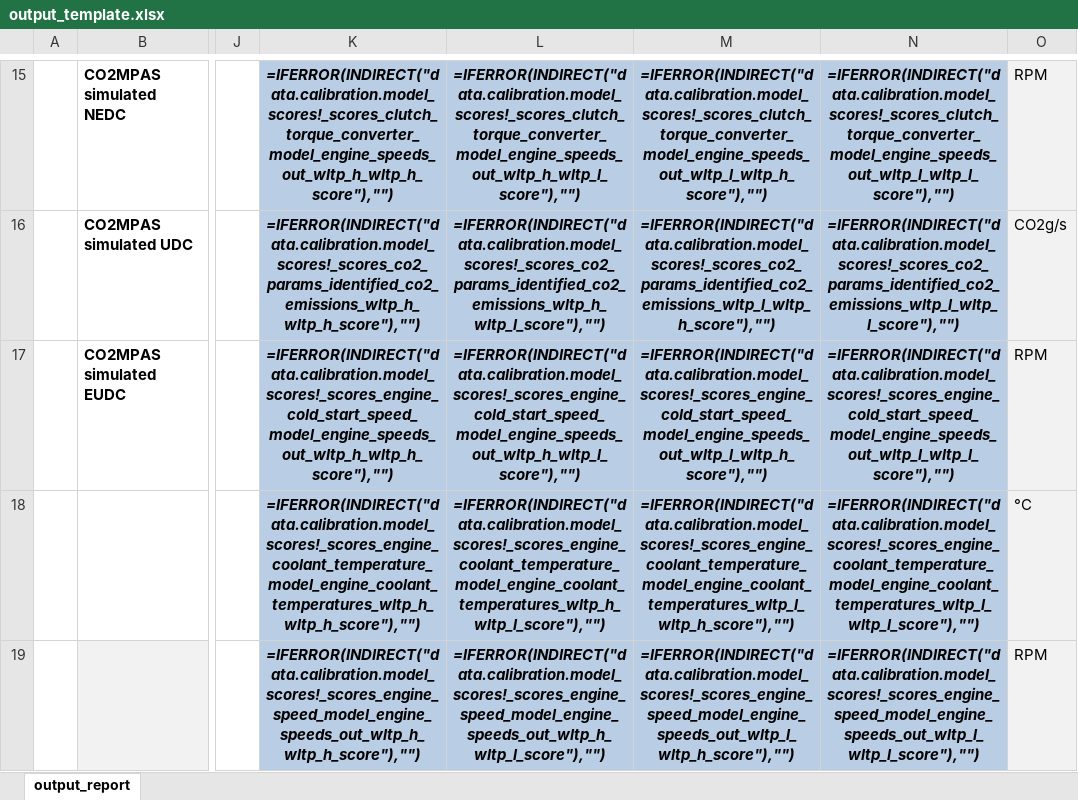
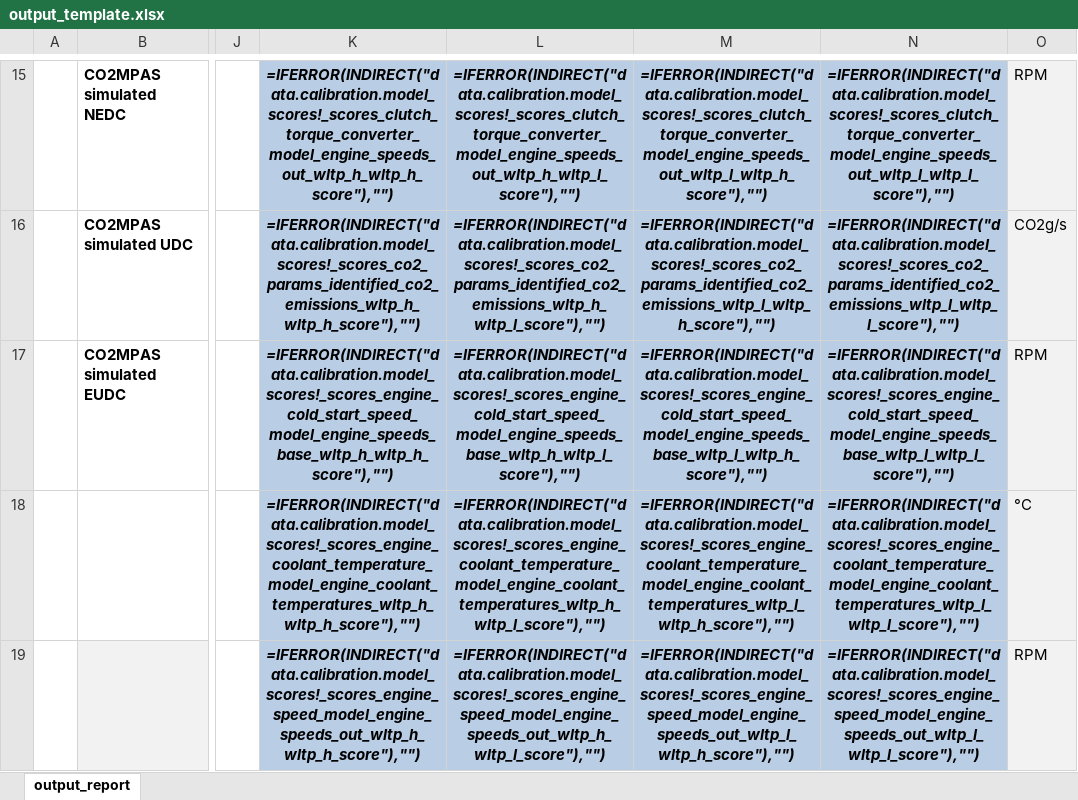
Before and after one commit to JRCSTU/CO2MPAS-TA, an Excel workbook: co2mpas/templates/output_template.xlsx, sheet output_report, drawn as a sheet; only a part is shown, gaps mark what is left out; values as stored, in another font and other column widths than the file's, no borders; formulas are shown in place of their values; conditional formats not drawn; the diff names each change by its address in the sheet, - before the commit and + after, or states it on an @@ line.

Commit message:
feat(cold_start), #516: Simplify cold start model, improve thermal, and remove `clutch_tc_speeds`.

```diff
--- a/co2mpas/templates/output_template.xlsx (sheet output_report)
+++ b/co2mpas/templates/output_template.xlsx (sheet output_report)
-K17: =IFERROR(INDIRECT("data.calibration.model_scores!_scores_engine_cold_start_speed_model_engine_speeds_out_wltp_h_wltp_h_score"),"")
+K17: =IFERROR(INDIRECT("data.calibration.model_scores!_scores_engine_cold_start_speed_model_engine_speeds_base_wltp_h_wltp_h_score"),"")
-L17: =IFERROR(INDIRECT("data.calibration.model_scores!_scores_engine_cold_start_speed_model_engine_speeds_out_wltp_h_wltp_l_score"),"")
+L17: =IFERROR(INDIRECT("data.calibration.model_scores!_scores_engine_cold_start_speed_model_engine_speeds_base_wltp_h_wltp_l_score"),"")
-M17: =IFERROR(INDIRECT("data.calibration.model_scores!_scores_engine_cold_start_speed_model_engine_speeds_out_wltp_l_wltp_h_score"),"")
+M17: =IFERROR(INDIRECT("data.calibration.model_scores!_scores_engine_cold_start_speed_model_engine_speeds_base_wltp_l_wltp_h_score"),"")
-N17: =IFERROR(INDIRECT("data.calibration.model_scores!_scores_engine_cold_start_speed_model_engine_speeds_out_wltp_l_wltp_l_score"),"")
+N17: =IFERROR(INDIRECT("data.calibration.model_scores!_scores_engine_cold_start_speed_model_engine_speeds_base_wltp_l_wltp_l_score"),"")
```
Also changed, not shown: 16 other files.
